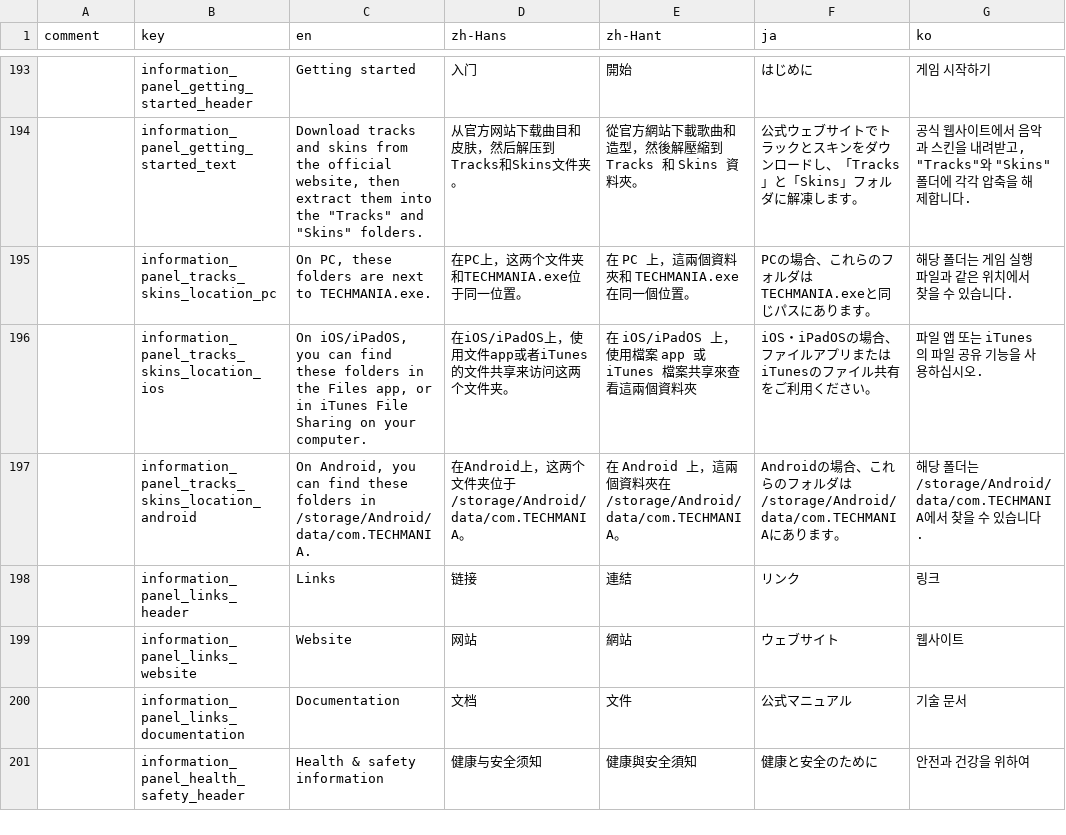
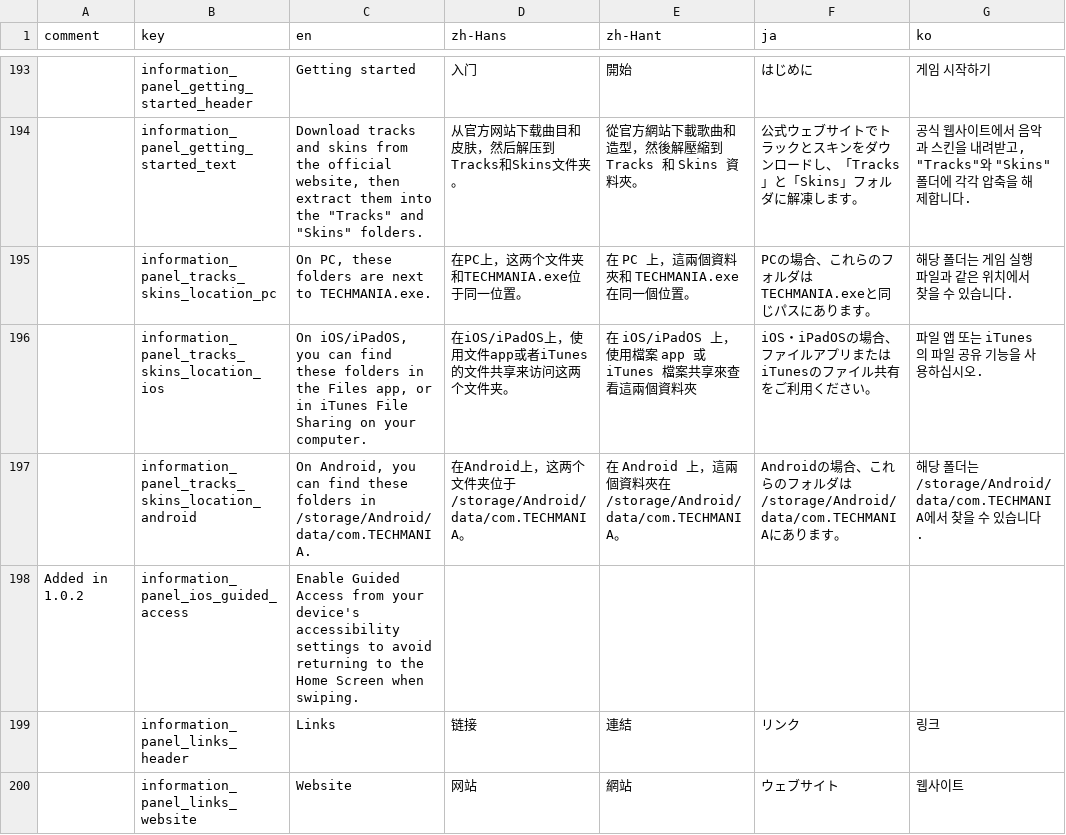
Before and after one commit to techmania-team/techmania, a CSV file: TECHMANIA/Assets/String Table.csv, drawn as a sheet; only a part is shown, gaps mark what is left out; the shorter side is filled out with more unchanged rows; the diff names each change by its address in the sheet, - before the commit and + after, or states it on an @@ line.

Commit message:
Added a line in the information screen about iOS Guided Access.

```diff
--- a/TECHMANIA/Assets/String Table.csv
+++ b/TECHMANIA/Assets/String Table.csv
+row 198: Added in 1.0.2 | information_panel_ios_guided_access | Enable Guided Access from your device's accessibility settings to avoid returning to the Home Screen when swiping.
```
Also changed, not shown: 6 other files.
